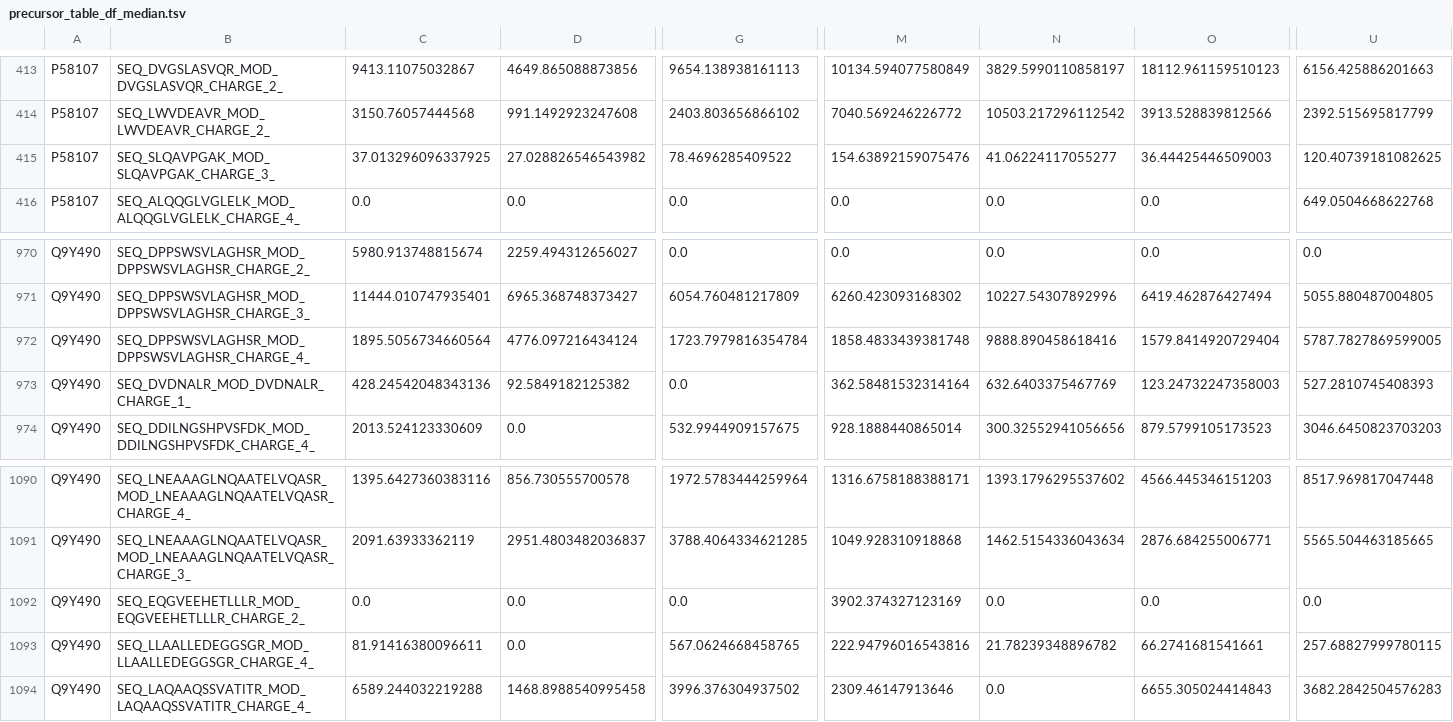
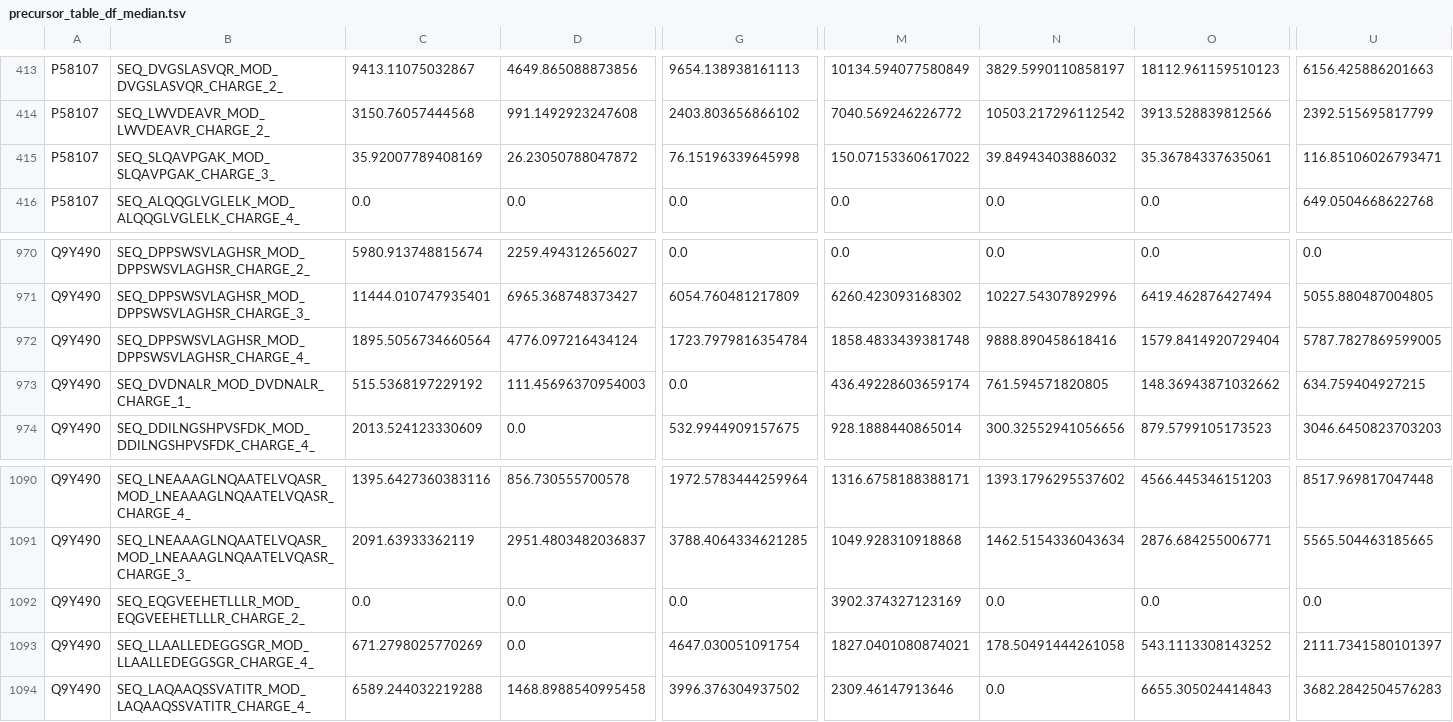
Before and after one commit to MannLabs/refquant, a TSV file: test_data/precursor_table_df_median.tsv, drawn as a sheet; only a part is shown, gaps mark what is left out; the diff covers the shown part only; the diff names each change by its address in the sheet, - before the commit and + after, or states it on an @@ line.

```diff
--- a/test_data/precursor_table_df_median.tsv
+++ b/test_data/precursor_table_df_median.tsv
-C415: 37.013296096337925
+C415: 35.92007789408169
-D415: 27.028826546543982
+D415: 26.23050788047872
-G415: 78.4696285409522
+G415: 76.15196339645998
-M415: 154.63892159075476
+M415: 150.07153360617022
-N415: 41.06224117055277
+N415: 39.84943403886032
-O415: 36.44425446509003
+O415: 35.36784337635061
-U415: 120.40739181082625
+U415: 116.85106026793471
-C973: 428.24542048343136
+C973: 515.5368197229192
-D973: 92.5849182125382
+D973: 111.45696370954003
-M973: 362.58481532314164
+M973: 436.49228603659174
-N973: 632.6403375467769
+N973: 761.594571820805
-O973: 123.24732247358003
+O973: 148.36943871032662
-U973: 527.2810745408393
+U973: 634.759404927215
-C1093: 81.91416380096611
+C1093: 671.2798025770269
-G1093: 567.0624668458765
+G1093: 4647.030051091754
-M1093: 222.94796016543816
+M1093: 1827.0401080874021
-N1093: 21.78239348896782
+N1093: 178.50491444261058
-O1093: 66.2741681541661
+O1093: 543.1113308143252
-U1093: 257.68827999780115
+U1093: 2111.7341580101397
```
Also changed, not shown: 67 edited cells elsewhere in this file, test_data/precursor_table_df_min.tsv, test_data/precursor_table_df_ms1.tsv, 20 other files.
